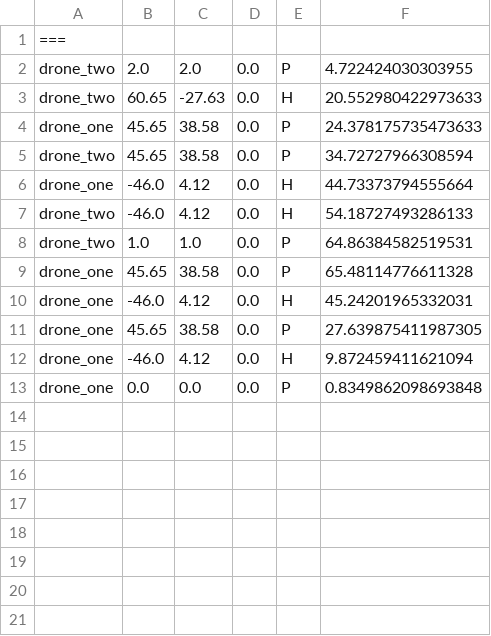
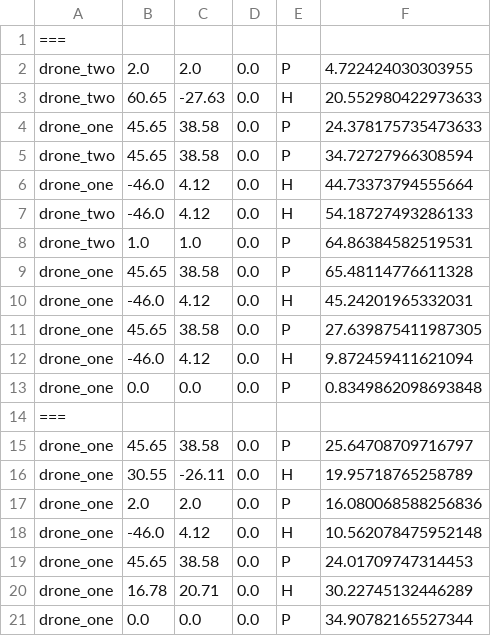
Before and after one commit to looooris/drone_delivery, a CSV file: drone_delivery/locations.csv, drawn as a sheet.

Commit message:
update one drone

```diff
--- a/drone_delivery/locations.csv
+++ b/drone_delivery/locations.csv
@@ -13 +13,9 @@ drone_one,-46.0,4.12,0.0,H,9.872459411621094
 drone_one,0.0,0.0,0.0,P,0.8349862098693848
+===
+drone_one,45.65,38.58,0.0,P,25.64708709716797
+drone_one,30.55,-26.11,0.0,H,19.95718765258789
+drone_one,2.0,2.0,0.0,P,16.080068588256836
+drone_one,-46.0,4.12,0.0,H,10.562078475952148
+drone_one,45.65,38.58,0.0,P,24.01709747314453
+drone_one,16.78,20.71,0.0,H,30.22745132446289
+drone_one,0.0,0.0,0.0,P,34.90782165527344
```
Also changed, not shown: 2 other files.
